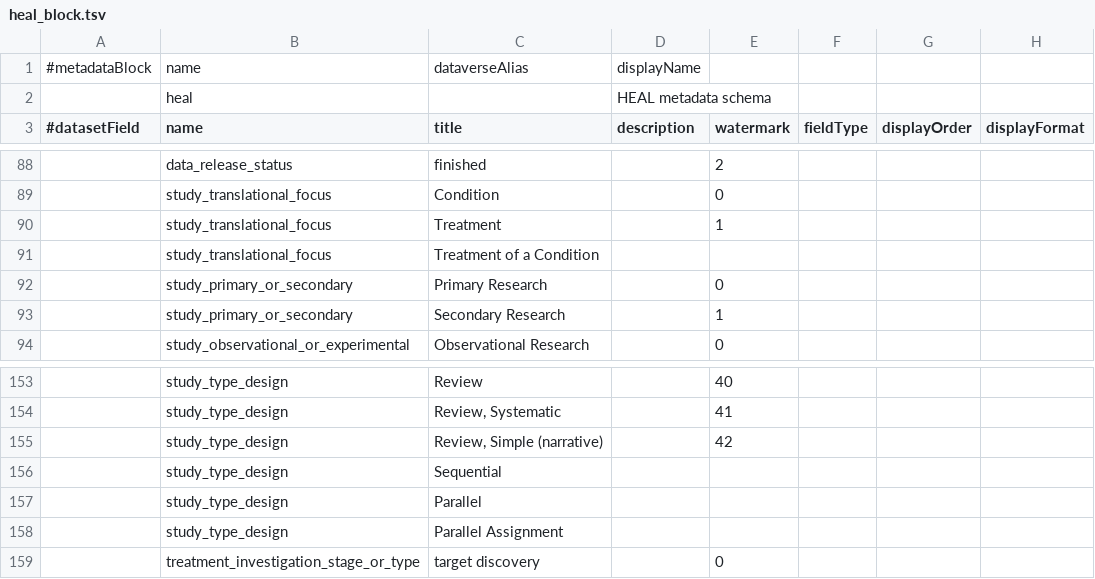
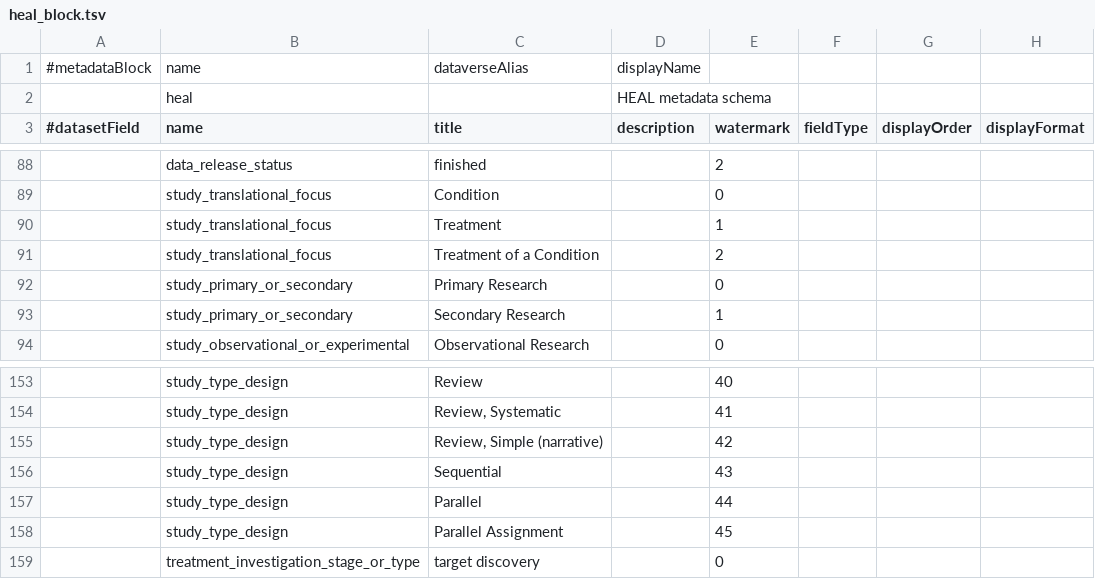
Before and after one commit to QualitativeDataRepository/heal-metadata, a TSV file: heal_block.tsv, drawn as a sheet; only a part is shown, gaps mark what is left out; the diff names each change by its address in the sheet, - before the commit and + after, or states it on an @@ line.

Commit message:
added display orders

```diff
--- a/heal_block.tsv
+++ b/heal_block.tsv
-E91 (watermark): (empty)
+E91 (watermark): 2
-E156 (watermark): (empty)
+E156 (watermark): 43
-E157 (watermark): (empty)
+E157 (watermark): 44
-E158 (watermark): (empty)
+E158 (watermark): 45
```
